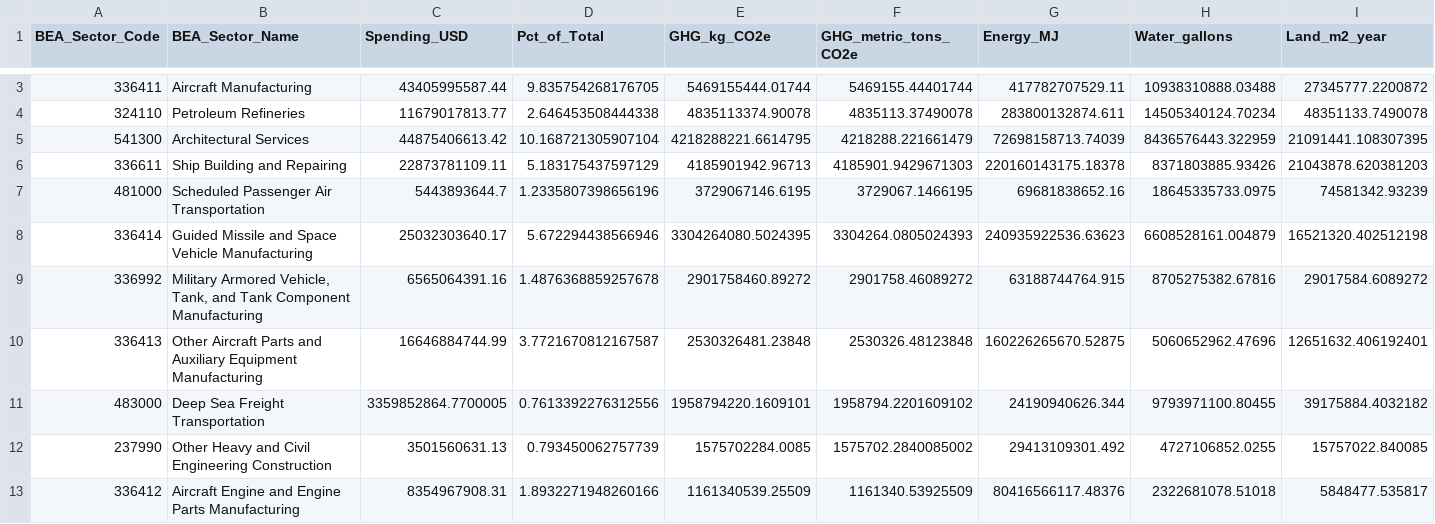
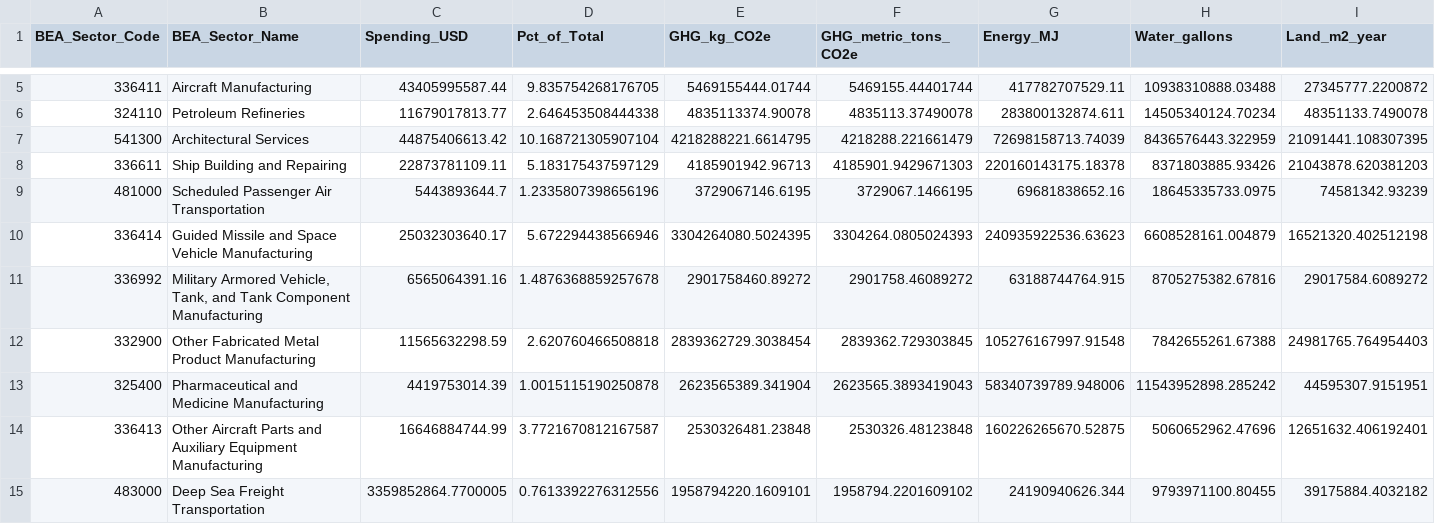
Before and after one commit to kelaxten/DIO-v3, a CSV file: dod_budget_results/fy2024_dod_summary.csv, drawn as a sheet; only a part is shown, gaps mark what is left out; the shorter side is filled out with more unchanged rows; rows hold the shown columns only; the diff covers the shown part only; the diff names each change by its address in the sheet, - before the commit and + after, or states it on an @@ line.

```diff
--- a/dod_budget_results/fy2024_dod_summary.csv
+++ b/dod_budget_results/fy2024_dod_summary.csv
+row 12: 332900 | Other Fabricated Metal Product Manufacturing | 11565632298.59 | 2.620760466508818 | 2839362729.3038454 | 2839362.729303845 | 105276167997.91548 | 7842655261.67388 | 24981765.764954403
+row 13: 325400 | Pharmaceutical and Medicine Manufacturing | 4419753014.39 | 1.0015115190250878 | 2623565389.341904 | 2623565.3893419043 | 58340739789.948006 | 11543952898.285242 | 44595307.9151951
```
Also changed, not shown: 8 added rows elsewhere in this file, 5 other files.
